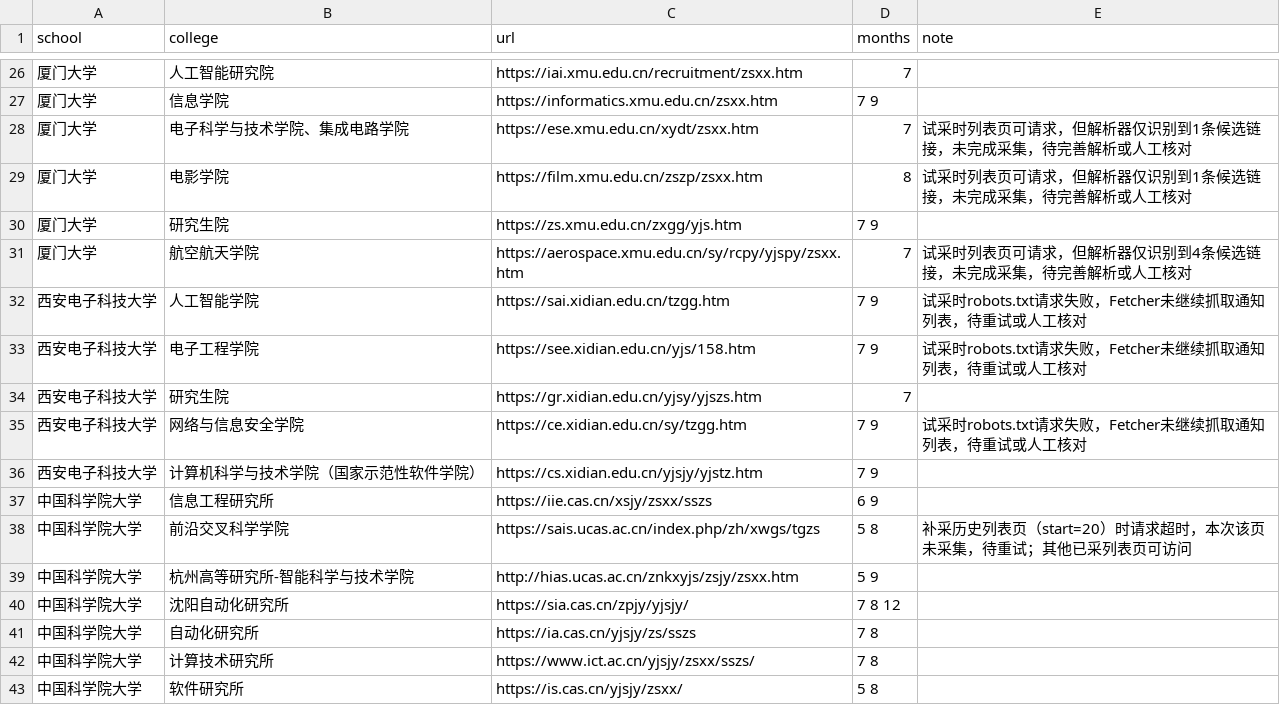
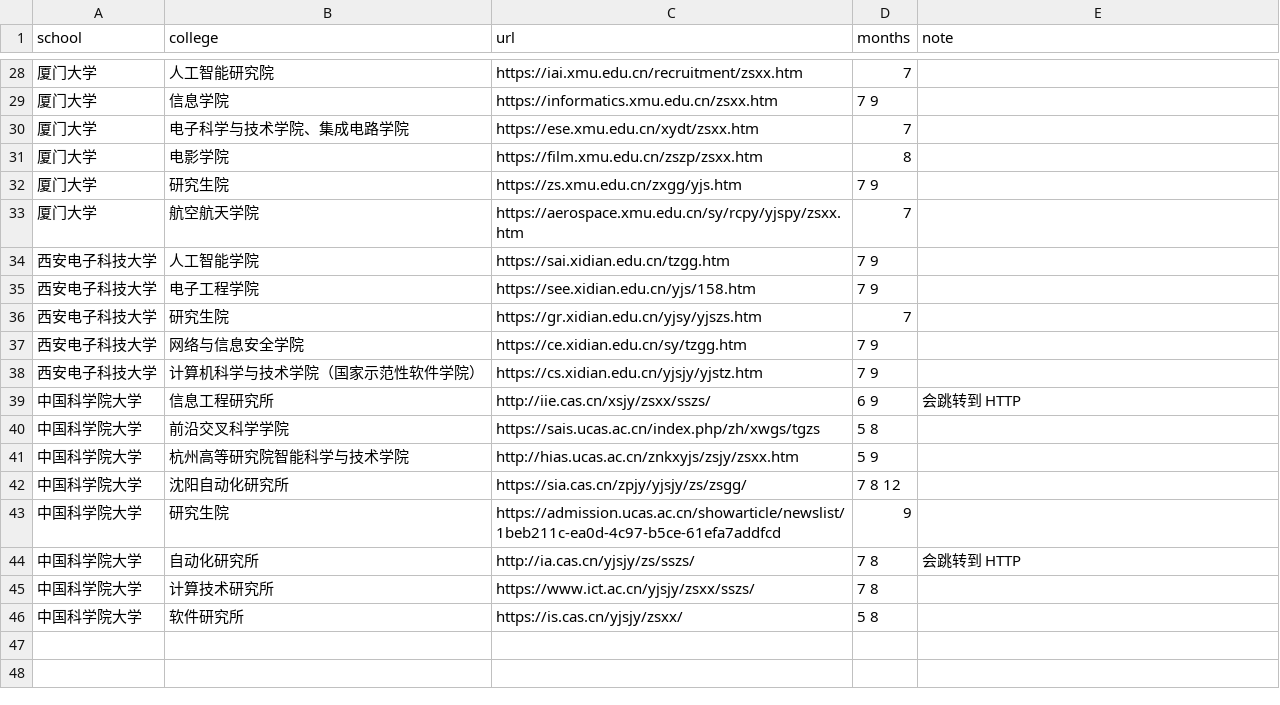
Before and after one commit to mousebaoyan/mouseclock, a CSV file: data/sources.csv, drawn as a sheet; only a part is shown, gaps mark what is left out; the diff covers the shown part only.

```diff
--- a/data/sources.csv
+++ b/data/sources.csv
@@ -27,16 +29,17 @@ school,college,url,months,note
 厦门大学,信息学院,https://informatics.xmu.edu.cn/zsxx.htm,7 9,
-厦门大学,电子科学与技术学院、集成电路学院,https://ese.xmu.edu.cn/xydt/zsxx.htm,7,试采时列表页可请求，但解析器仅识别到1条候选链接，未完成采集，待完善解析或人工核对
-厦门大学,电影学院,https://film.xmu.edu.cn/zszp/zsxx.htm,8,试采时列表页可请求，但解析器仅识别到1条候选链接，未完成采集，待完善解析或人工核对
+厦门大学,电子科学与技术学院、集成电路学院,https://ese.xmu.edu.cn/xydt/zsxx.htm,7,
+厦门大学,电影学院,https://film.xmu.edu.cn/zszp/zsxx.htm,8,
 厦门大学,研究生院,https://zs.xmu.edu.cn/zxgg/yjs.htm,7 9,
-厦门大学,航空航天学院,https://aerospace.xmu.edu.cn/sy/rcpy/yjspy/zsxx.htm,7,试采时列表页可请求，但解析器仅识别到4条候选链接，未完成采集，待完善解析或人工核对
-西安电子科技大学,人工智能学院,https://sai.xidian.edu.cn/tzgg.htm,7 9,试采时robots.txt请求失败，Fetcher未继续抓取通知列表，待重试或人工核对
-西安电子科技大学,电子工程学院,https://see.xidian.edu.cn/yjs/158.htm,7 9,试采时robots.txt请求失败，Fetcher未继续抓取通知列表，待重试或人工核对
+厦门大学,航空航天学院,https://aerospace.xmu.edu.cn/sy/rcpy/yjspy/zsxx.htm,7,
+西安电子科技大学,人工智能学院,https://sai.xidian.edu.cn/tzgg.htm,7 9,
+西安电子科技大学,电子工程学院,https://see.xidian.edu.cn/yjs/158.htm,7 9,
 西安电子科技大学,研究生院,https://gr.xidian.edu.cn/yjsy/yjszs.htm,7,
-西安电子科技大学,网络与信息安全学院,https://ce.xidian.edu.cn/sy/tzgg.htm,7 9,试采时robots.txt请求失败，Fetcher未继续抓取通知列表，待重试或人工核对
+西安电子科技大学,网络与信息安全学院,https://ce.xidian.edu.cn/sy/tzgg.htm,7 9,
 西安电子科技大学,计算机科学与技术学院（国家示范性软件学院）,https://cs.xidian.edu.cn/yjsjy/yjstz.htm,7 9,
-中国科学院大学,信息工程研究所,https://iie.cas.cn/xsjy/zsxx/sszs,6 9,
-中国科学院大学,前沿交叉科学学院,https://sais.ucas.ac.cn/index.php/zh/xwgs/tgzs,5 8,补采历史列表页（start=20）时请求超时，本次该页未采集，待重试；其他已采列表页可访问
-中国科学院大学,杭州高等研究所-智能科学与技术学院,http://hias.ucas.ac.cn/znkxyjs/zsjy/zsxx.htm,5 9,
-中国科学院大学,沈阳自动化研究所,https://sia.cas.cn/zpjy/yjsjy/,7 8 12,
-中国科学院大学,自动化研究所,https://ia.cas.cn/yjsjy/zs/sszs,7 8,
+中国科学院大学,信息工程研究所,http://iie.cas.cn/xsjy/zsxx/sszs/,6 9,会跳转到 HTTP
+中国科学院大学,前沿交叉科学学院,https://sais.ucas.ac.cn/index.php/zh/xwgs/tgzs,5 8,
+中国科学院大学,杭州高等研究院智能科学与技术学院,http://hias.ucas.ac.cn/znkxyjs/zsjy/zsxx.htm,5 9,
+中国科学院大学,沈阳自动化研究所,https://sia.cas.cn/zpjy/yjsjy/zs/zsgg/,7 8 12,
+中国科学院大学,研究生院,https://admission.ucas.ac.cn/showarticle/newslist/1beb211c-ea0d-4c97-b5ce-61efa7addfcd,9,
+中国科学院大学,自动化研究所,http://ia.cas.cn/yjsjy/zs/sszs/,7 8,会跳转到 HTTP
 中国科学院大学,计算技术研究所,https://www.ict.ac.cn/yjsjy/zsxx/sszs/,7 8,
```
Also changed, not shown: 2 added rows and 16 edited cells elsewhere in this file.
